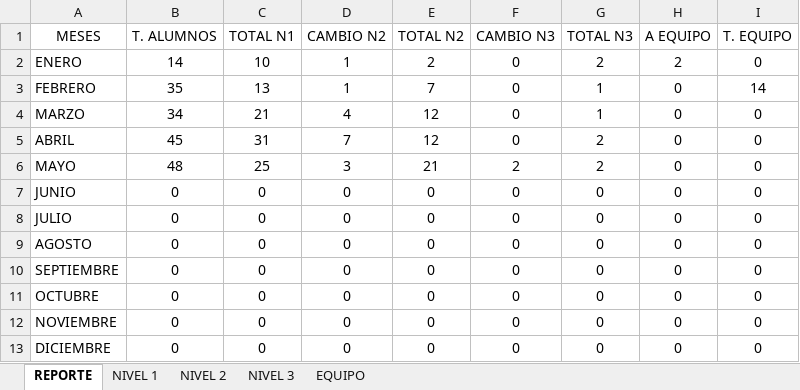
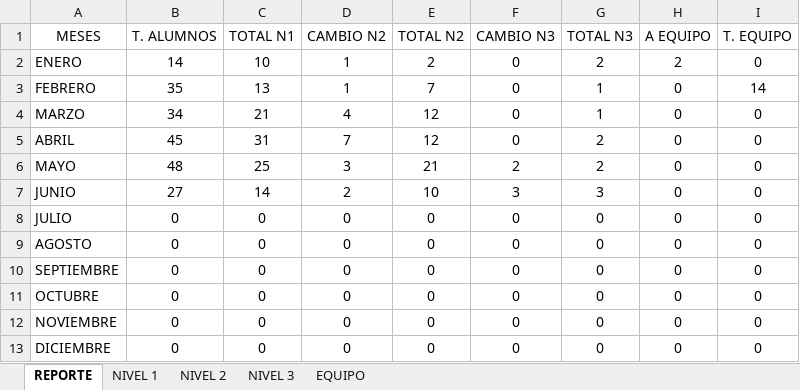
Before and after one commit to claumiseimbett1/Landing-MNM, an Excel workbook: documentos/EVALUACIONES MNM 2026.xlsx, sheet REPORTE, drawn as a sheet; values as stored, in another font and other column widths than the file's, no borders; charts and pictures and table styles not drawn; the diff names each change by its address in the sheet, - before the commit and + after, or states it on an @@ line.

```diff
--- a/documentos/EVALUACIONES MNM 2026.xlsx (sheet REPORTE)
+++ b/documentos/EVALUACIONES MNM 2026.xlsx (sheet REPORTE)
-B7 (T. ALUMNOS): 0
+B7 (T. ALUMNOS): 27
-C7 (TOTAL N1): 0
+C7 (TOTAL N1): 14
-D7 (CAMBIO N2): 0
+D7 (CAMBIO N2): 2
-E7 (TOTAL N2): 0
+E7 (TOTAL N2): 10
-F7 (CAMBIO N3): 0
+F7 (CAMBIO N3): 3
-G7 (TOTAL N3): 0
+G7 (TOTAL N3): 3
```
Also changed, not shown: sheet NIVEL 1, sheet NIVEL 2, sheet NIVEL 3, charts or pictures, 3 other files.
